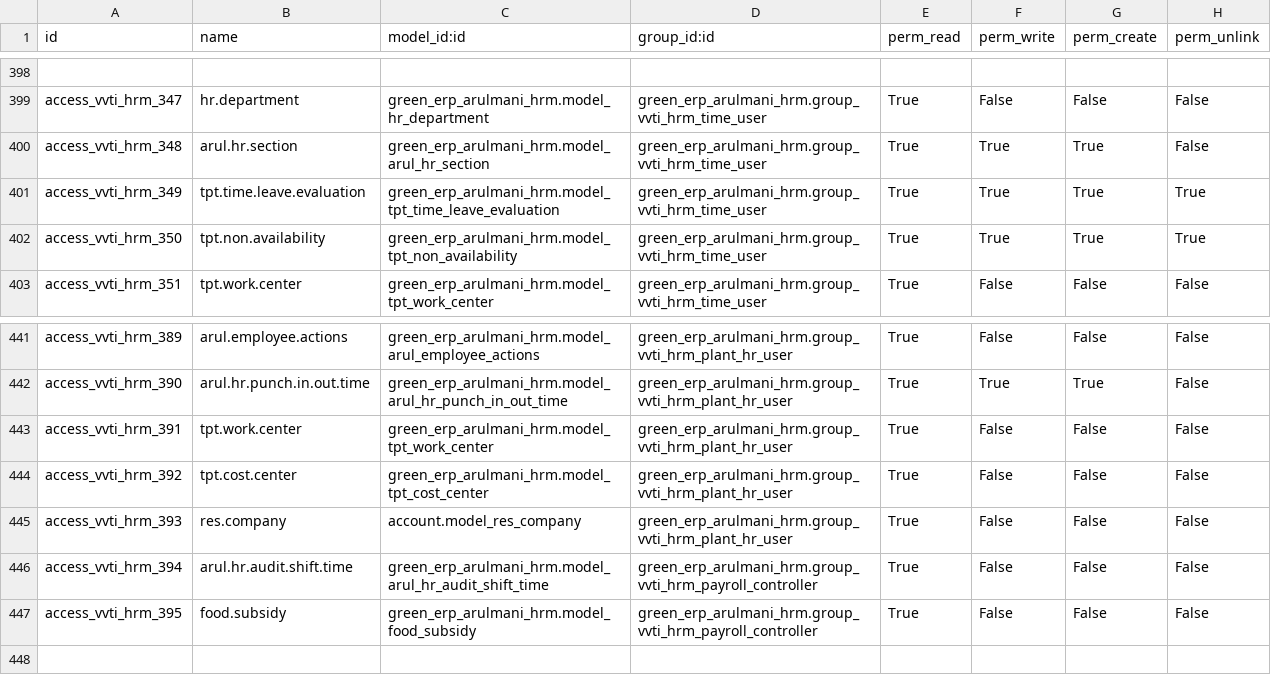
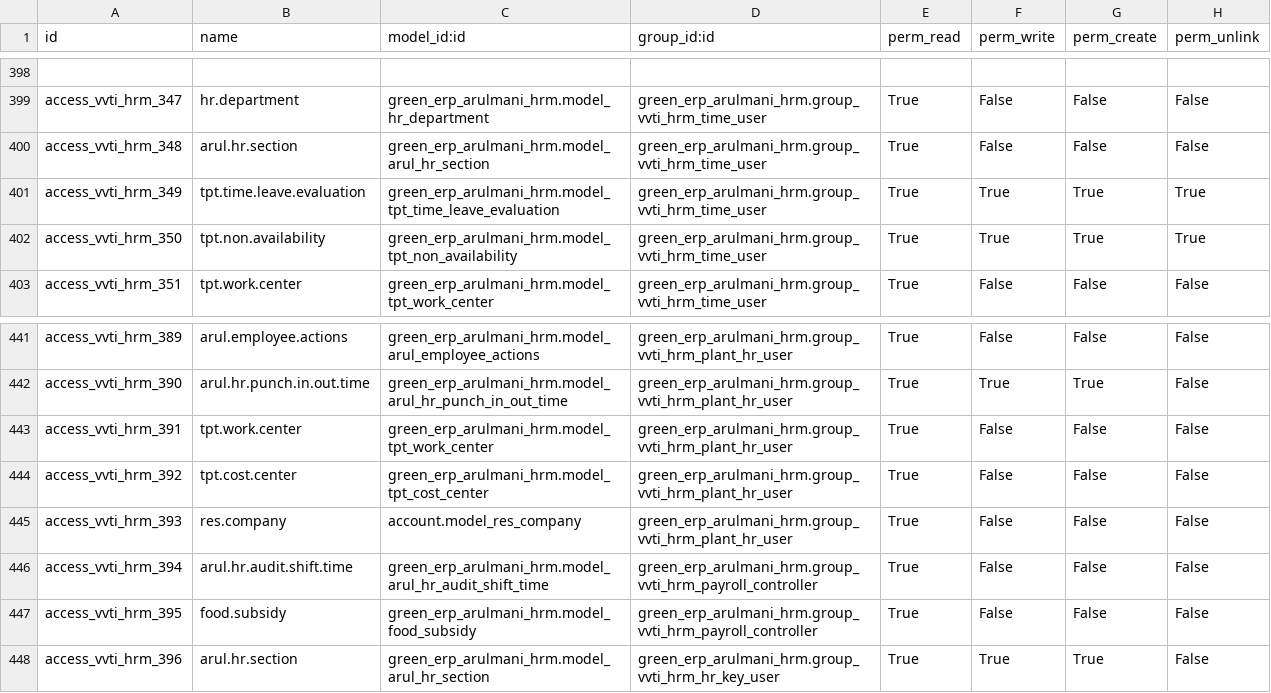
Before and after one commit to minhphung171093/Arul---HRM, a CSV file: green_erp_arulmani_hrm/security/ir.model.access.csv, drawn as a sheet; only a part is shown, gaps mark what is left out; the diff names each change by its address in the sheet, - before the commit and + after, or states it on an @@ line.

```diff
--- a/green_erp_arulmani_hrm/security/ir.model.access.csv
+++ b/green_erp_arulmani_hrm/security/ir.model.access.csv
-F400 (perm_write): True
+F400 (perm_write): False
-G400 (perm_create): True
+G400 (perm_create): False
+row 448: access_vvti_hrm_396 | arul.hr.section | green_erp_arulmani_hrm.model_arul_hr_section | green_erp_arulmani_hrm.group_vvti_hrm_hr_key_user | True | True | True | False
```
Also changed, not shown: green_erp_arulmani_accounting/security/ir.model.access.csv, green_erp_arulmani_purchase/security/ir.model.access.csv, 10 other files.
